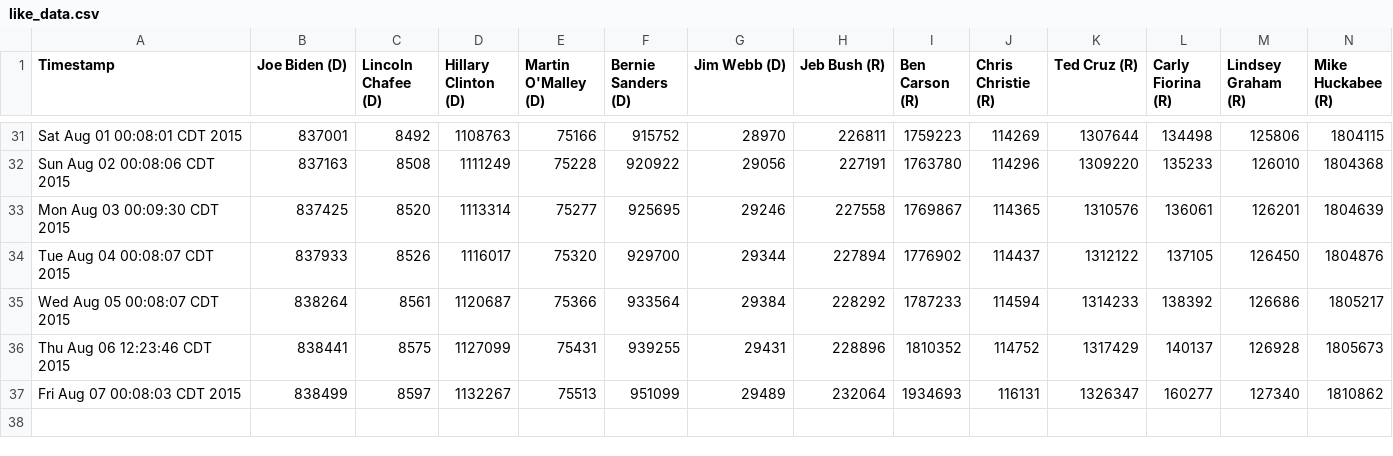
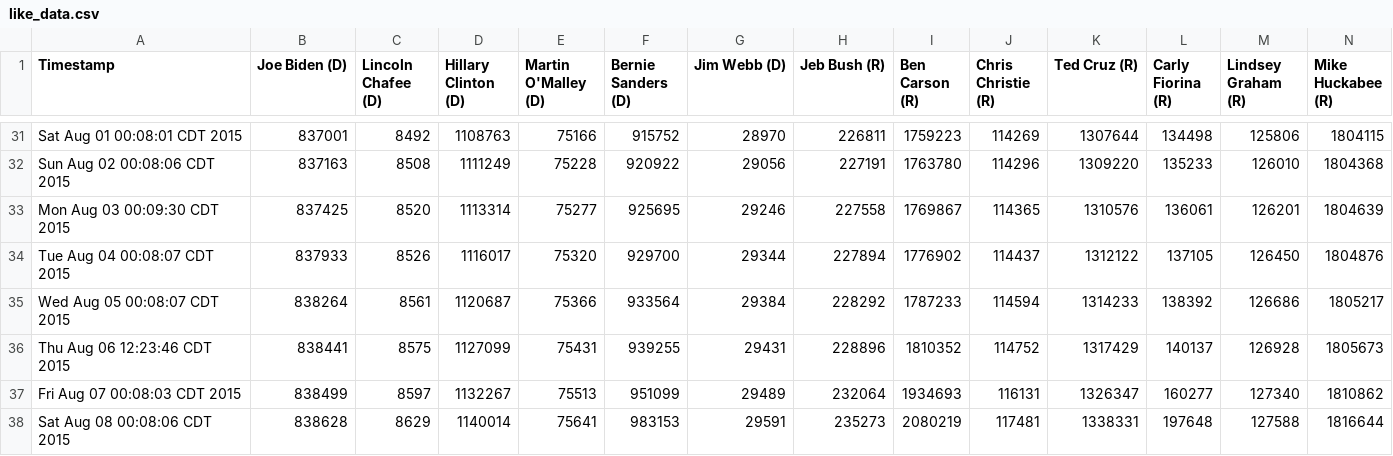
Before and after one commit to eaott/election, a CSV file: like_data.csv, drawn as a sheet; only a part is shown, gaps mark what is left out; rows hold the shown columns only; the diff names each change by its address in the sheet, - before the commit and + after, or states it on an @@ line.

Commit message:
nightly update

```diff
--- a/like_data.csv
+++ b/like_data.csv
+row 38: Sat Aug 08 00:08:06 CDT 2015 | 838628 | 8629 | 1140014 | 75641 | 983153 | 29591 | 235273 | 2080219 | 117481 | 1338331 | 197648 | 127588 | 1816644
```
